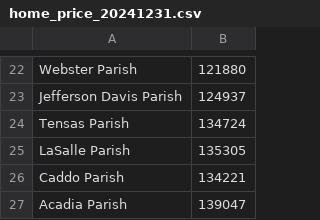
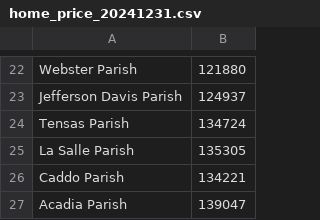
Before and after one commit to leahabates/2025_Final_Project, a CSV file: data/home_price_20241231.csv, drawn as a sheet; only a part is shown, gaps mark what is left out.

```diff
--- a/data/home_price_20241231.csv
+++ b/data/home_price_20241231.csv
@@ -24,3 +24,3 @@ Jefferson Davis Parish,124937
 Tensas Parish,134724
-LaSalle Parish,135305
+La Salle Parish,135305
 Caddo Parish,134221
```
Also changed, not shown: 1 other file.
